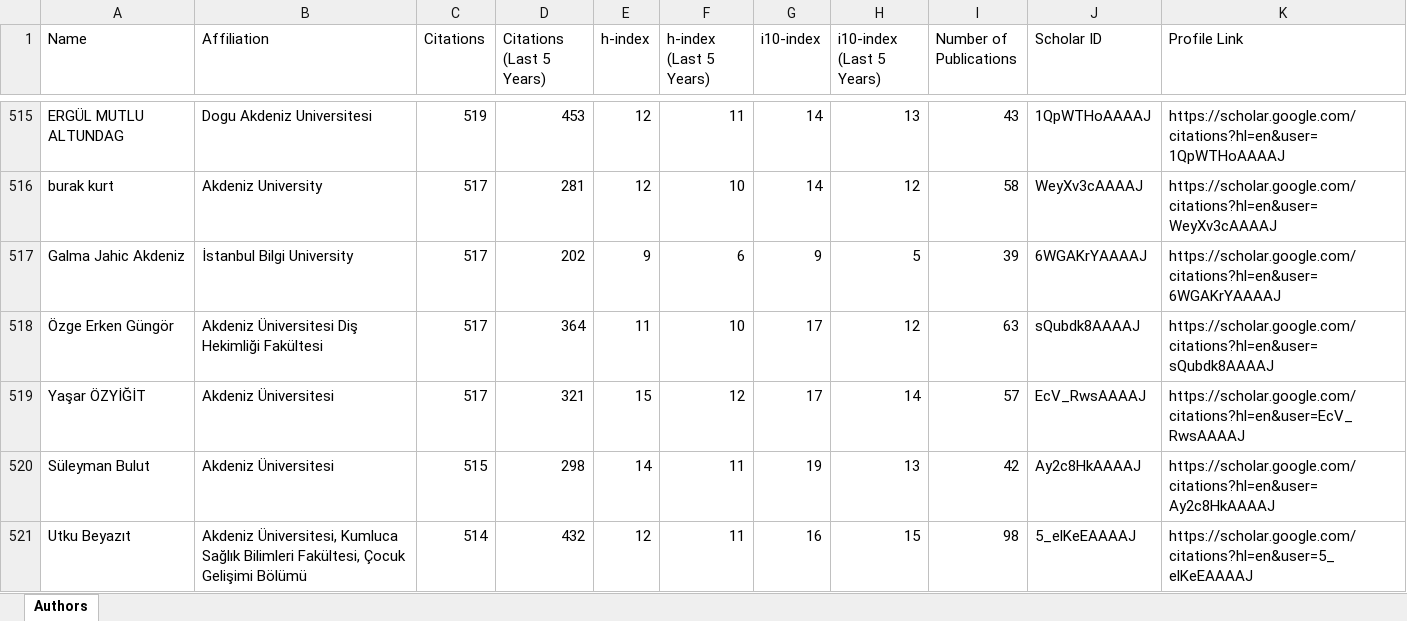
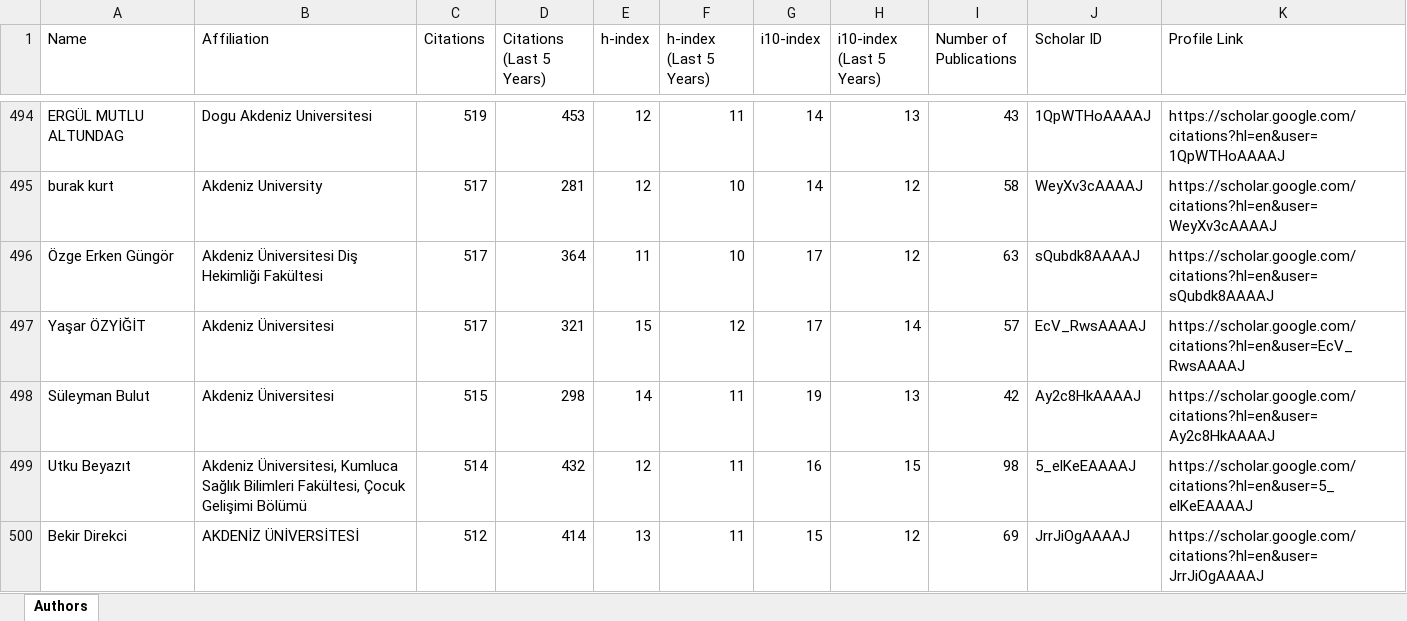
Before and after one commit to gamzeadbll/CS552, an Excel workbook: google_data/AKDENİZ_authors.xlsx, sheet Authors, drawn as a sheet; only a part is shown, gaps mark what is left out; the shorter side is filled out with more unchanged rows; values as stored, in another font and other column widths than the file's, no borders; the diff covers the shown part only; the diff names each change by its address in the sheet, - before the commit and + after, or states it on an @@ line.

```diff
--- a/google_data/AKDENİZ_authors.xlsx (sheet Authors)
+++ b/google_data/AKDENİZ_authors.xlsx (sheet Authors)
-row 517: Galma Jahic Akdeniz | İstanbul Bilgi University | 517 | 202 | 9 | 6 | 9 | 5 | 39 | 6WGAKrYAAAAJ | https://scholar.google.com/citations?hl=en&user=6WGAKrYAAAAJ
```
Also changed, not shown: 106 removed rows elsewhere in this sheet, Unmatched_After_Second_Name_Check.xlsx, Unmatched_Before_Second_Name_Check.xlsx, 17 other files.
